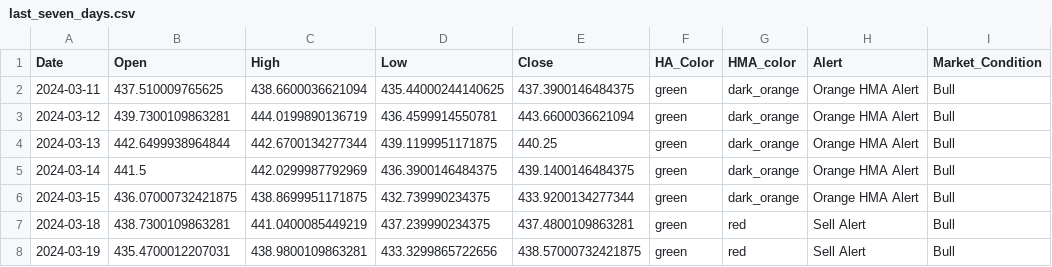
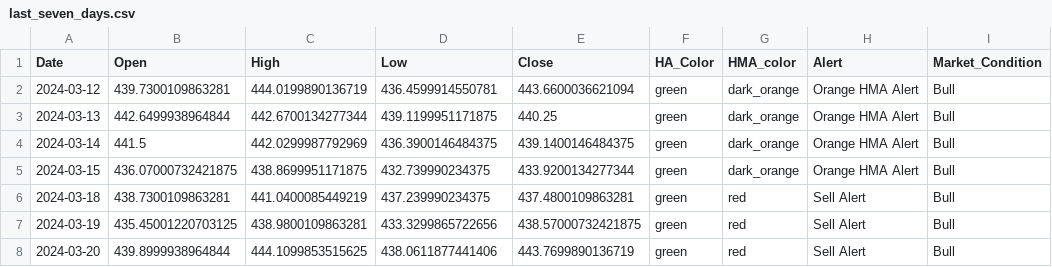
Before and after one commit to rbnyng/trend_alert, a CSV file: last_seven_days.csv, drawn as a sheet.

```diff
--- a/last_seven_days.csv
+++ b/last_seven_days.csv
@@ -1,3 +1,2 @@
 Date,Open,High,Low,Close,HA_Color,HMA_color,Alert,Market_Condition
-2024-03-11,437.510009765625,438.6600036621094,435.44000244140625,437.3900146484375,green,dark_orange,Orange HMA Alert,Bull
 2024-03-12,439.7300109863281,444.0199890136719,436.4599914550781,443.6600036621094,green,dark_orange,Orange HMA Alert,Bull
@@ -7,2 +6,3 @@ Date,Open,High,Low,Close,HA_Color,HMA_color,Alert,Market_Condition
 2024-03-18,438.7300109863281,441.0400085449219,437.239990234375,437.4800109863281,green,red,Sell Alert,Bull
-2024-03-19,435.4700012207031,438.9800109863281,433.3299865722656,438.57000732421875,green,red,Sell Alert,Bull
+2024-03-19,435.45001220703125,438.9800109863281,433.3299865722656,438.57000732421875,green,red,Sell Alert,Bull
+2024-03-20,439.8999938964844,444.1099853515625,438.0611877441406,443.7699890136719,green,red,Sell Alert,Bull
```
